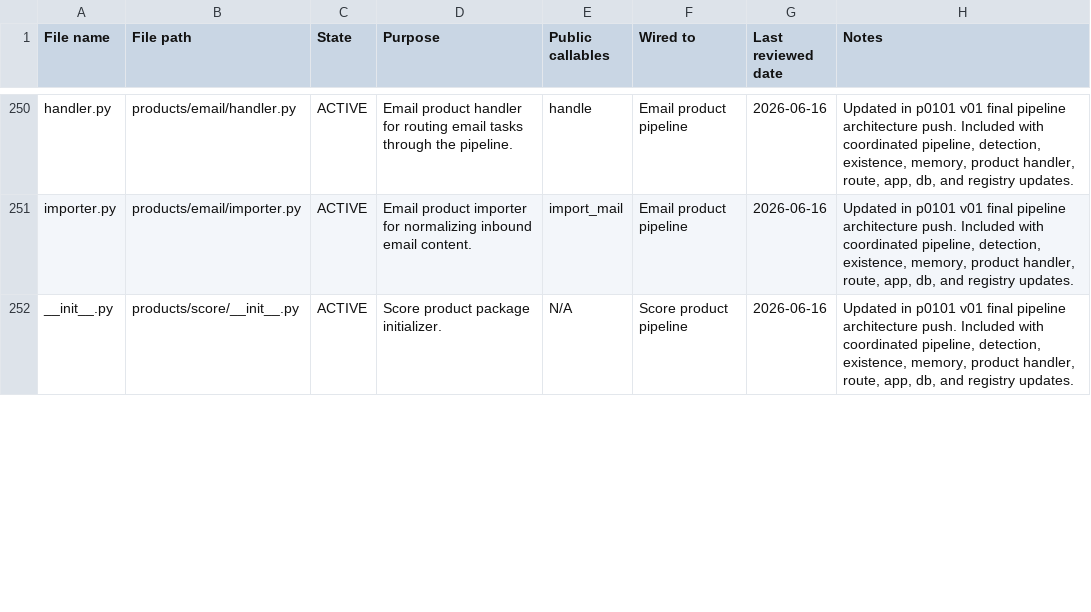
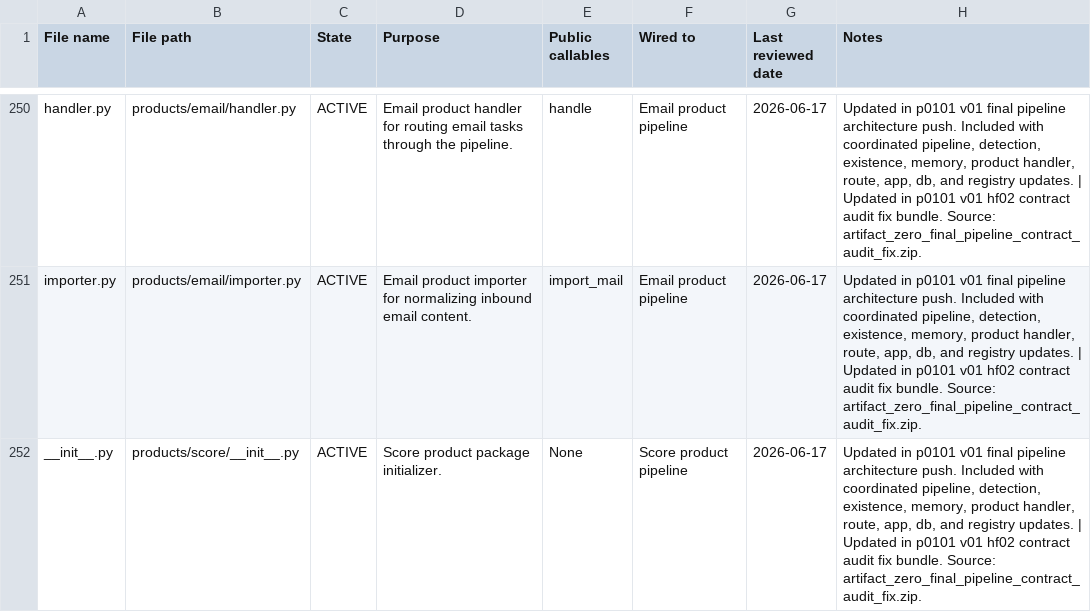
Before and after one commit to Jame-Artifact-Zero/artifact-zero-gateway, a CSV file: file_registry.csv, drawn as a sheet; only a part is shown, gaps mark what is left out; the diff covers the shown part only; the diff names each change by its address in the sheet, - before the commit and + after, or states it on an @@ line.

Commit message:
hf p0101 v01 hf02 - apply final pipeline contract audit fixes

```diff
--- a/file_registry.csv
+++ b/file_registry.csv
-G250:G252 (Last reviewed date): 2026-06-16
+G250:G252 (Last reviewed date): 2026-06-17
-H250:H252 (Notes): …registry updates.
+H250:H252 (Notes): …registry updates. | Updated in p0101 v01 hf02 contract audit fix bundle. Source: artifact_zero_final_pipeline_contract_audit_fix.zip.
-E252 (Public callables): N/A
+E252 (Public callables): None
```
Also changed, not shown: 77 edited cells elsewhere in this file, 4 other files.
